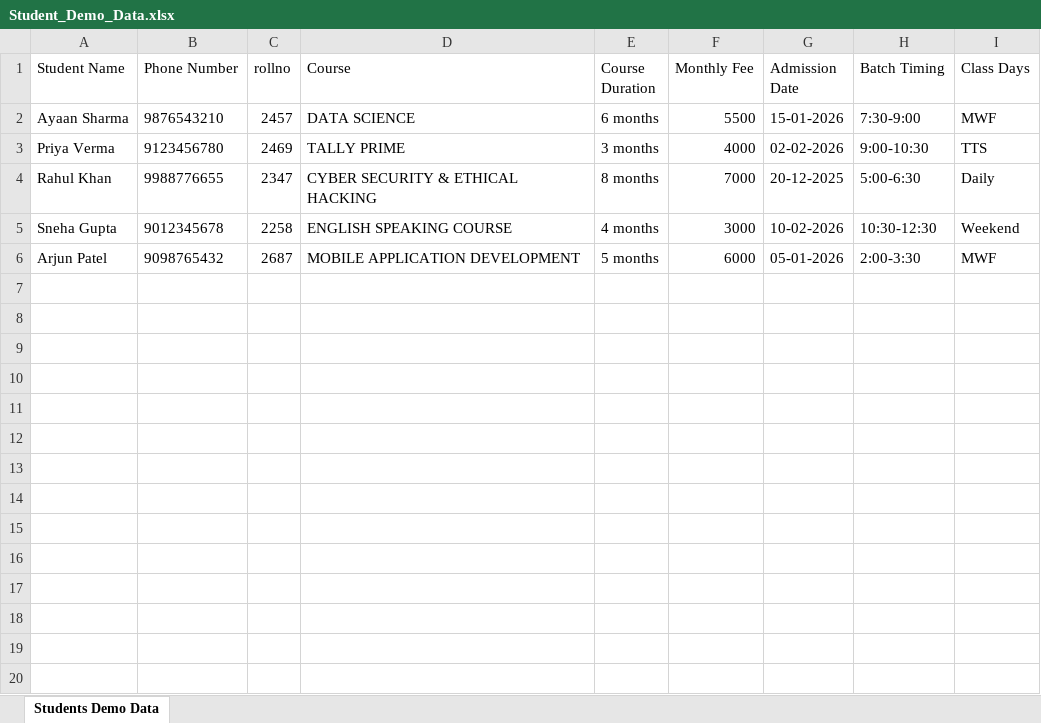
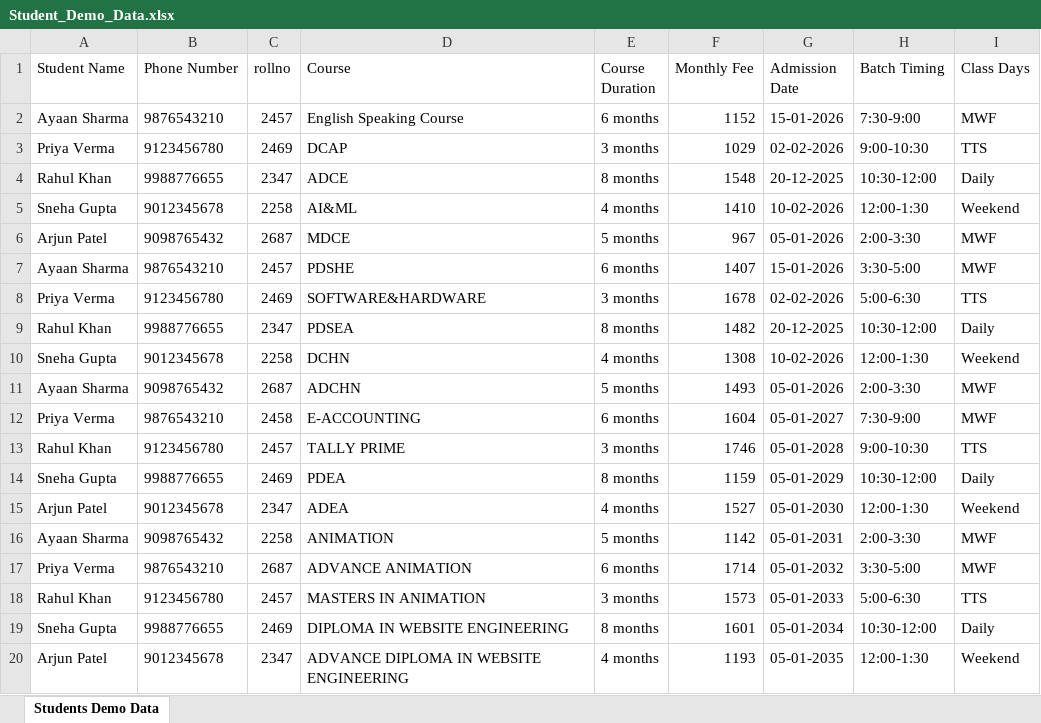
Before and after one commit to Areebkhan06/faculty-dashboard-front, an Excel workbook: public/Student_Demo_Data.xlsx, sheet Students Demo Data, drawn as a sheet; only a part is shown; values as stored, in another font and other column widths than the file's, no borders; the diff covers the shown part only; the diff names each change by its address in the sheet, - before the commit and + after, or states it on an @@ line.

Commit message:
student insert and sort

```diff
--- a/public/Student_Demo_Data.xlsx (sheet Students Demo Data)
+++ b/public/Student_Demo_Data.xlsx (sheet Students Demo Data)
-D2 (Course): DATA SCIENCE
+D2 (Course): English Speaking Course
-F2 (Monthly Fee): 5500
+F2 (Monthly Fee): 1152
-D3 (Course): TALLY PRIME
+D3 (Course): DCAP
-F3 (Monthly Fee): 4000
+F3 (Monthly Fee): 1029
-D4 (Course): CYBER SECURITY & ETHICAL HACKING
+D4 (Course): ADCE
-F4 (Monthly Fee): 7000
+F4 (Monthly Fee): 1548
-H4 (Batch Timing): 5:00-6:30
+H4 (Batch Timing): 10:30-12:00
-D5 (Course): ENGLISH SPEAKING COURSE
+D5 (Course): AI&ML
-F5 (Monthly Fee): 3000
+F5 (Monthly Fee): 1410
-H5 (Batch Timing): 10:30-12:30
+H5 (Batch Timing): 12:00-1:30
-D6 (Course): MOBILE APPLICATION DEVELOPMENT
+D6 (Course): MDCE
-F6 (Monthly Fee): 6000
+F6 (Monthly Fee): 967
+row 7: Ayaan Sharma | 9876543210 | 2457 | PDSHE | 6 months | 1407 | 15-01-2026 | 3:30-5:00 | MWF
+row 8: Priya Verma | 9123456780 | 2469 | SOFTWARE&HARDWARE | 3 months | 1678 | 02-02-2026 | 5:00-6:30 | TTS
+row 9: Rahul Khan | 9988776655 | 2347 | PDSEA | 8 months | 1482 | 20-12-2025 | 10:30-12:00 | Daily
+row 10: Sneha Gupta | 9012345678 | 2258 | DCHN | 4 months | 1308 | 10-02-2026 | 12:00-1:30 | Weekend
+row 11: Ayaan Sharma | 9098765432 | 2687 | ADCHN | 5 months | 1493 | 05-01-2026 | 2:00-3:30 | MWF
+row 12: Priya Verma | 9876543210 | 2458 | E-ACCOUNTING | 6 months | 1604 | 05-01-2027 | 7:30-9:00 | MWF
+row 13: Rahul Khan | 9123456780 | 2457 | TALLY PRIME | 3 months | 1746 | 05-01-2028 | 9:00-10:30 | TTS
+row 14: Sneha Gupta | 9988776655 | 2469 | PDEA | 8 months | 1159 | 05-01-2029 | 10:30-12:00 | Daily
+row 15: Arjun Patel | 9012345678 | 2347 | ADEA | 4 months | 1527 | 05-01-2030 | 12:00-1:30 | Weekend
+row 16: Ayaan Sharma | 9098765432 | 2258 | ANIMATION | 5 months | 1142 | 05-01-2031 | 2:00-3:30 | MWF
+row 17: Priya Verma | 9876543210 | 2687 | ADVANCE ANIMATION | 6 months | 1714 | 05-01-2032 | 3:30-5:00 | MWF
+row 18: Rahul Khan | 9123456780 | 2457 | MASTERS IN ANIMATION | 3 months | 1573 | 05-01-2033 | 5:00-6:30 | TTS
+row 19: Sneha Gupta | 9988776655 | 2469 | DIPLOMA IN WEBSITE ENGINEERING | 8 months | 1601 | 05-01-2034 | 10:30-12:00 | Daily
+row 20: Arjun Patel | 9012345678 | 2347 | ADVANCE DIPLOMA IN WEBSITE ENGINEERING | 4 months | 1193 | 05-01-2035 | 12:00-1:30 | Weekend
```
Also changed, not shown: 7 added rows elsewhere in this sheet, 13 other files.
